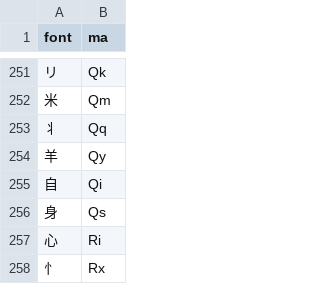
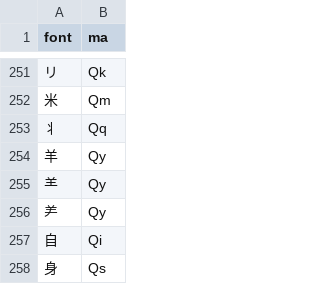
Before and after one commit to forFudan/yu, a CSV file: src/public/zigen-star.csv, drawn as a sheet; only a part is shown, gaps mark what is left out; the shorter side is filled out with more unchanged rows; the diff names each change by its address in the sheet, - before the commit and + after, or states it on an @@ line.

```diff
--- a/src/public/zigen-star.csv
+++ b/src/public/zigen-star.csv
+row 255: ⺷ | Qy
+row 256: ⺶ | Qy
```
Also changed, not shown: src/public/zigen-joy.csv, src/public/zigen-light.csv.
